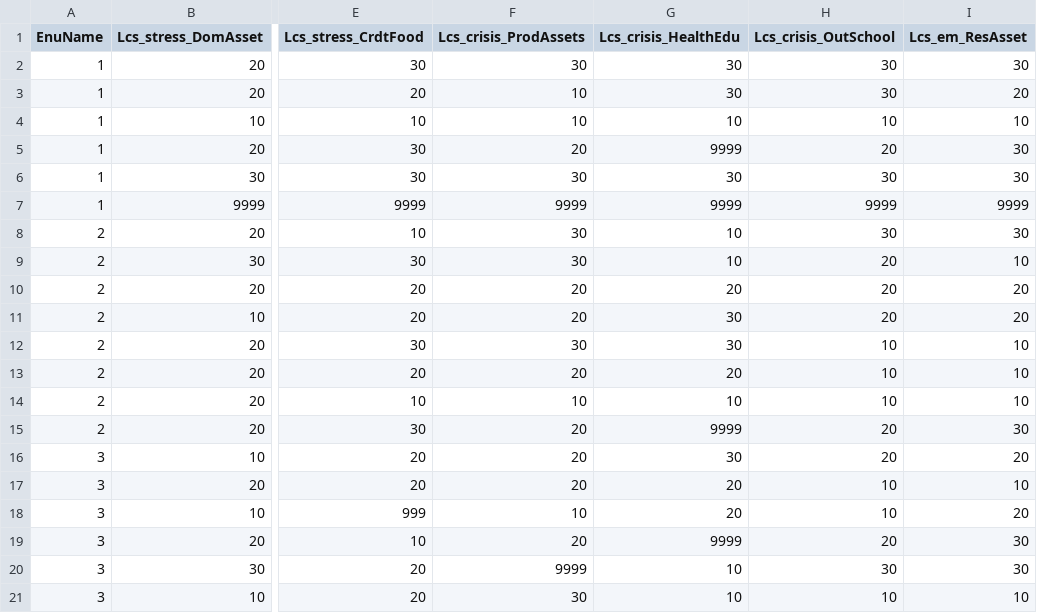
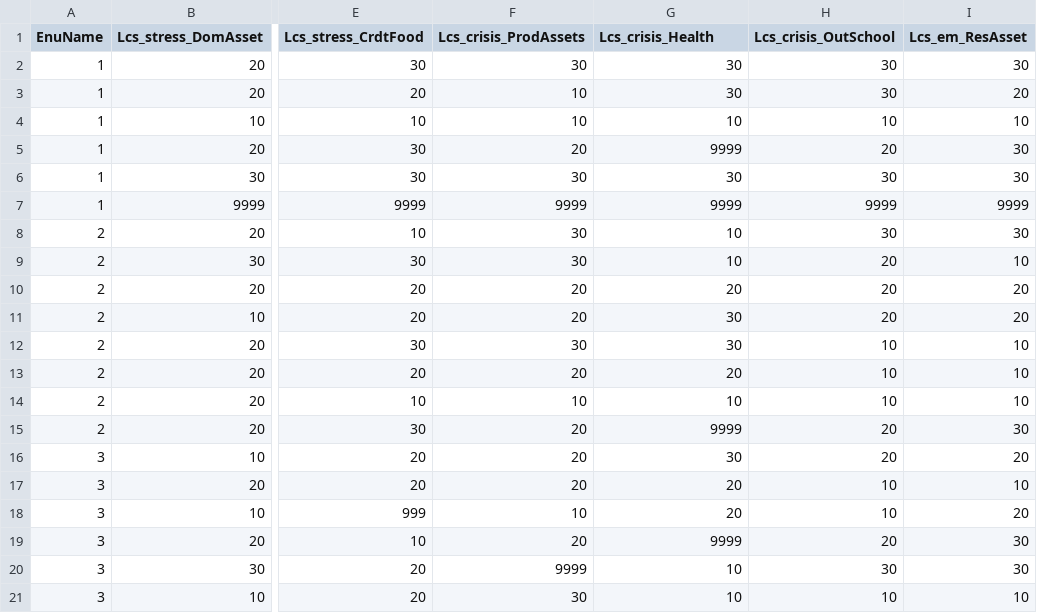
Before and after one commit to WFP-VAM/RAMResourcesScripts, a CSV file: Static/LCS_Sample_Survey/LHCS_FS_Sample_Survey.csv, drawn as a sheet; only a part is shown, gaps mark what is left out; the diff names each change by its address in the sheet, - before the commit and + after, or states it on an @@ line.

Commit message:
changed one variable name in LCS_FS

```diff
--- a/Static/LCS_Sample_Survey/LHCS_FS_Sample_Survey.csv
+++ b/Static/LCS_Sample_Survey/LHCS_FS_Sample_Survey.csv
-G1: Lcs_crisis_HealthEdu
+G1: Lcs_crisis_Health
```
Also changed, not shown: 2 other files.
